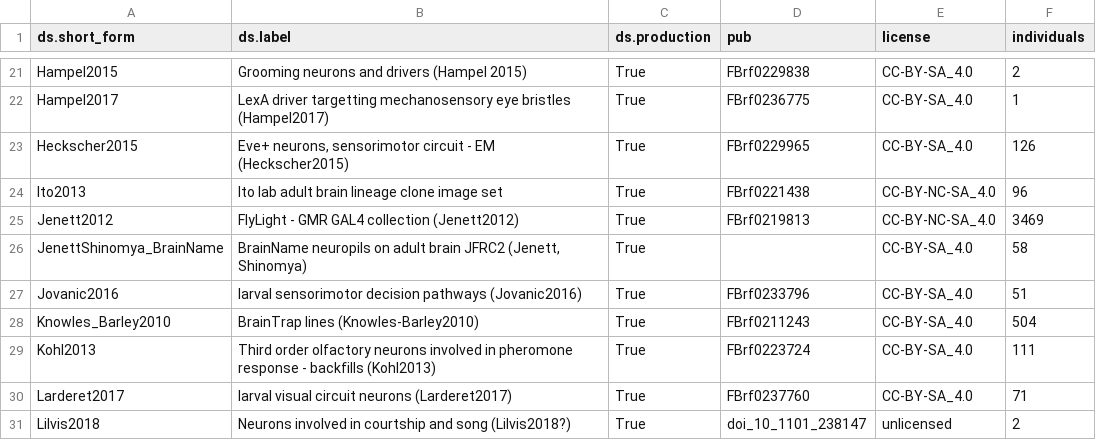
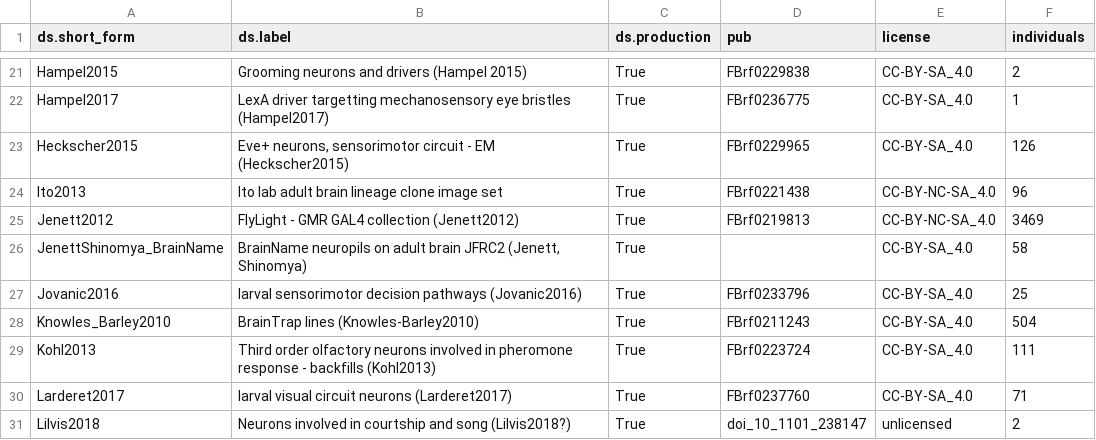
Before and after one commit to VirtualFlyBrain/VFB_reporting_results, a TSV file: kb_report.tsv, drawn as a sheet; only a part is shown, gaps mark what is left out.

```diff
--- a/kb_report.tsv
+++ b/kb_report.tsv
@@ -26,3 +26,3 @@ Jenett2012	FlyLight - GMR GAL4 collection (Jenett2012)	True	FBrf0219813	CC-BY-NC
 JenettShinomya_BrainName	BrainName neuropils on adult brain JFRC2 (Jenett, Shinomya)	True		CC-BY-SA_4.0	58
-Jovanic2016	larval sensorimotor decision pathways (Jovanic2016)	True	FBrf0233796	CC-BY-SA_4.0	51
+Jovanic2016	larval sensorimotor decision pathways (Jovanic2016)	True	FBrf0233796	CC-BY-SA_4.0	25
 Knowles_Barley2010	BrainTrap lines (Knowles-Barley2010)	True	FBrf0211243	CC-BY-SA_4.0	504
```
Also changed, not shown: FAFB_comparison.tsv, L1EM_comparison.tsv.
